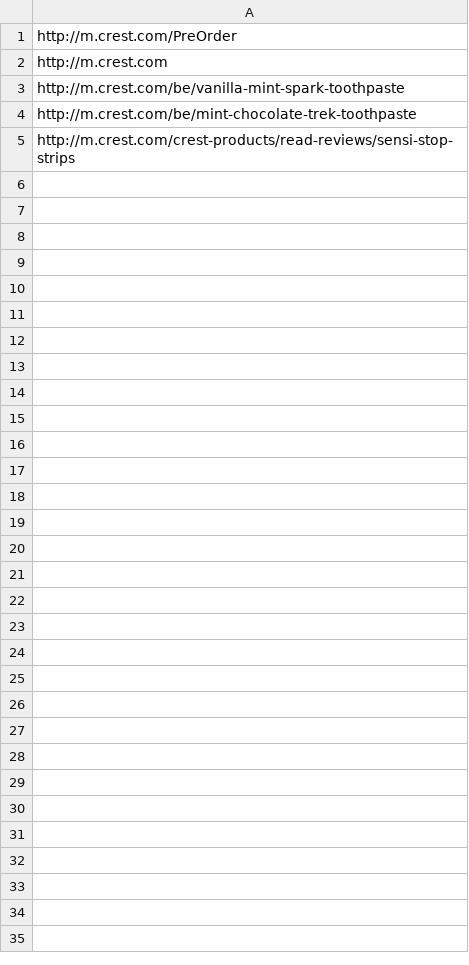
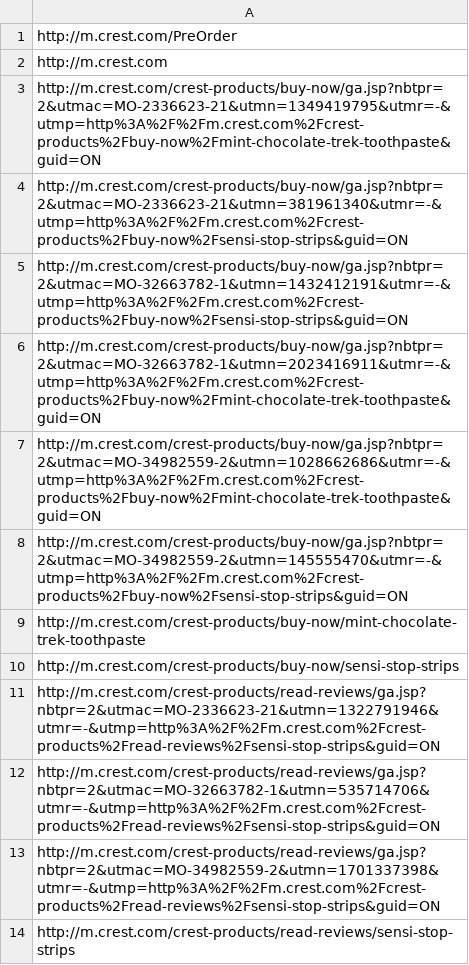
Before and after one commit to ew9001/MobileBrowserStack, a CSV file: request.quote/qalist.csv, drawn as a sheet.

Commit message:
updated

```diff
--- a/request.quote/qalist.csv
+++ b/request.quote/qalist.csv
@@ -2,4 +2,13 @@ http://m.crest.com/PreOrder
 http://m.crest.com
-http://m.crest.com/be/vanilla-mint-spark-toothpaste
-http://m.crest.com/be/mint-chocolate-trek-toothpaste
+http://m.crest.com/crest-products/buy-now/ga.jsp?nbtpr=2&utmac=MO-2336623-21&utmn=1349419795&utmr=-&utmp=http%3A%2F%2Fm.crest.com%2Fcrest-products%2Fbuy-now%2Fmint-chocolate-trek-toothpaste&guid=ON
+http://m.crest.com/crest-products/buy-now/ga.jsp?nbtpr=2&utmac=MO-2336623-21&utmn=381961340&utmr=-&utmp=http%3A%2F%2Fm.crest.com%2Fcrest-products%2Fbuy-now%2Fsensi-stop-strips&guid=ON
+http://m.crest.com/crest-products/buy-now/ga.jsp?nbtpr=2&utmac=MO-32663782-1&utmn=1432412191&utmr=-&utmp=http%3A%2F%2Fm.crest.com%2Fcrest-products%2Fbuy-now%2Fsensi-stop-strips&guid=ON
+http://m.crest.com/crest-products/buy-now/ga.jsp?nbtpr=2&utmac=MO-32663782-1&utmn=2023416911&utmr=-&utmp=http%3A%2F%2Fm.crest.com%2Fcrest-products%2Fbuy-now%2Fmint-chocolate-trek-toothpaste&guid=ON
+http://m.crest.com/crest-products/buy-now/ga.jsp?nbtpr=2&utmac=MO-34982559-2&utmn=1028662686&utmr=-&utmp=http%3A%2F%2Fm.crest.com%2Fcrest-products%2Fbuy-now%2Fmint-chocolate-trek-toothpaste&guid=ON
+http://m.crest.com/crest-products/buy-now/ga.jsp?nbtpr=2&utmac=MO-34982559-2&utmn=145555470&utmr=-&utmp=http%3A%2F%2Fm.crest.com%2Fcrest-products%2Fbuy-now%2Fsensi-stop-strips&guid=ON
+http://m.crest.com/crest-products/buy-now/mint-chocolate-trek-toothpaste
+http://m.crest.com/crest-products/buy-now/sensi-stop-strips
+http://m.crest.com/crest-products/read-reviews/ga.jsp?nbtpr=2&utmac=MO-2336623-21&utmn=1322791946&utmr=-&utmp=http%3A%2F%2Fm.crest.com%2Fcrest-products%2Fread-reviews%2Fsensi-stop-strips&guid=ON
+http://m.crest.com/crest-products/read-reviews/ga.jsp?nbtpr=2&utmac=MO-32663782-1&utmn=535714706&utmr=-&utmp=http%3A%2F%2Fm.crest.com%2Fcrest-products%2Fread-reviews%2Fsensi-stop-strips&guid=ON
+http://m.crest.com/crest-products/read-reviews/ga.jsp?nbtpr=2&utmac=MO-34982559-2&utmn=1701337398&utmr=-&utmp=http%3A%2F%2Fm.crest.com%2Fcrest-products%2Fread-reviews%2Fsensi-stop-strips&guid=ON
 http://m.crest.com/crest-products/read-reviews/sensi-stop-strips
```
